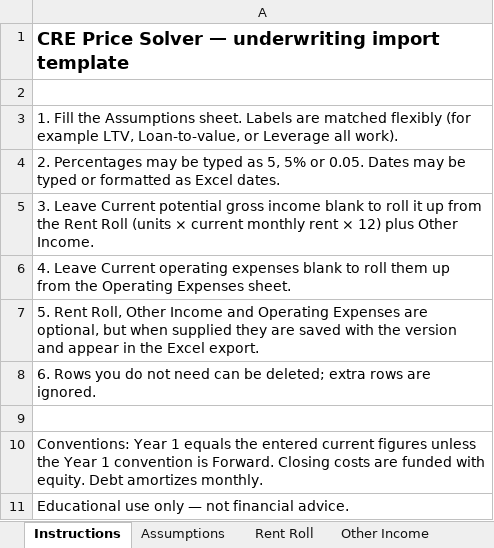
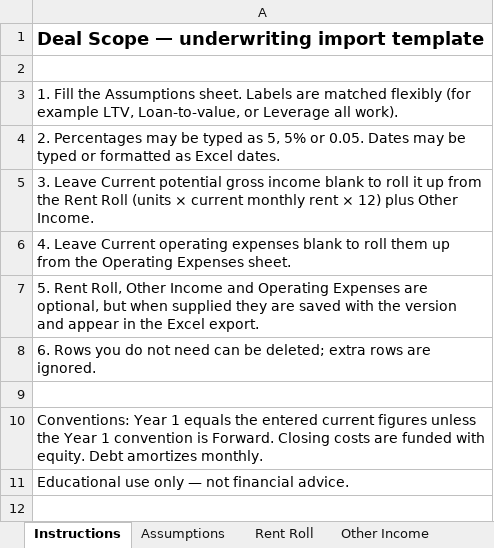
Before and after one commit to becketthomas23/RealEstate, an Excel workbook: demo/maple-street-apartments-import.xlsx, sheet Instructions, drawn as a sheet; values as stored, in another font and other column widths than the file's, no borders; the diff names each change by its address in the sheet, - before the commit and + after, or states it on an @@ line.

```diff
--- a/demo/maple-street-apartments-import.xlsx (sheet Instructions)
+++ b/demo/maple-street-apartments-import.xlsx (sheet Instructions)
-A1: CRE Price Solver — underwriting import template
+A1: Deal Scope — underwriting import template
```
Also changed, not shown: sheet Assumptions.
